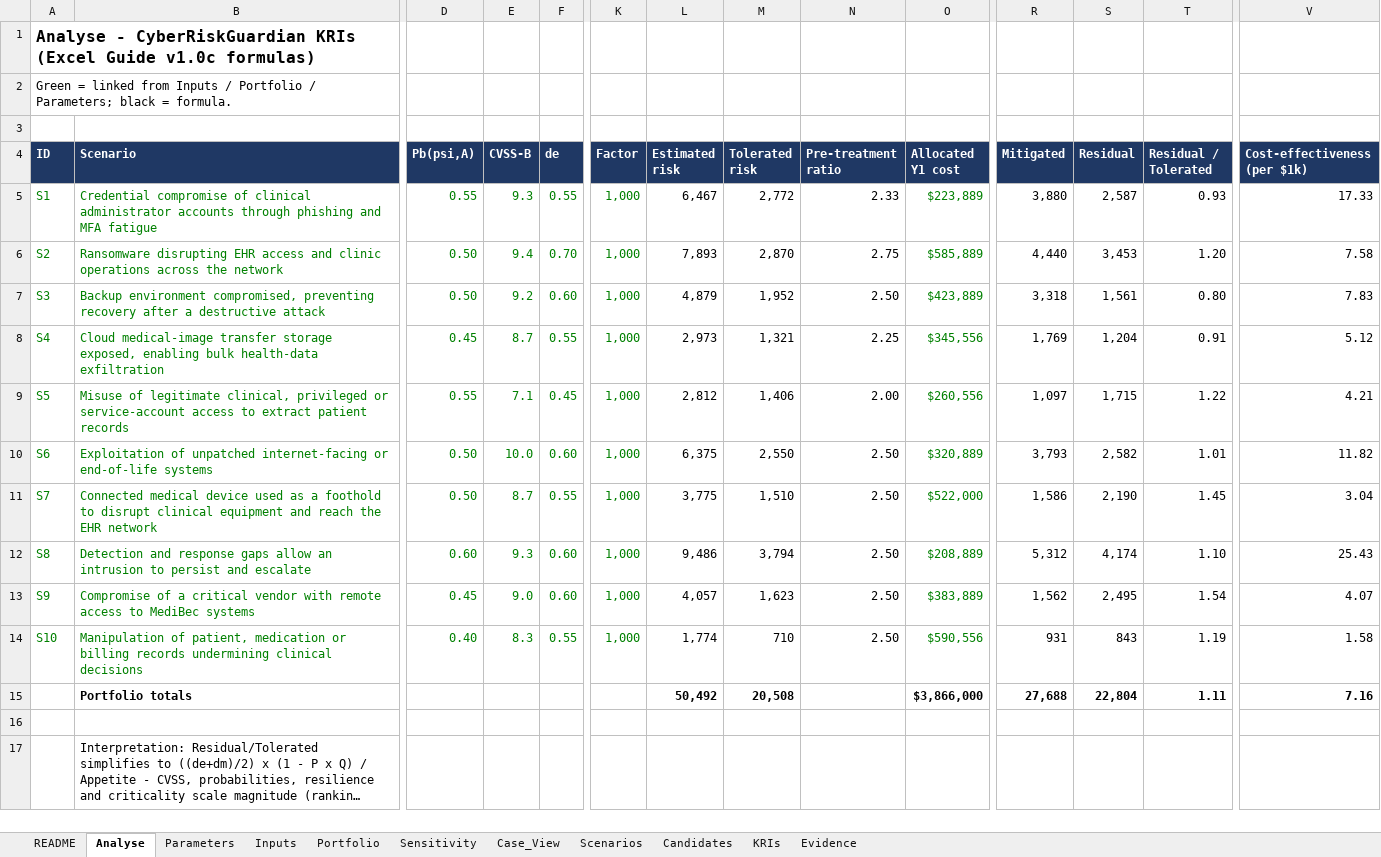
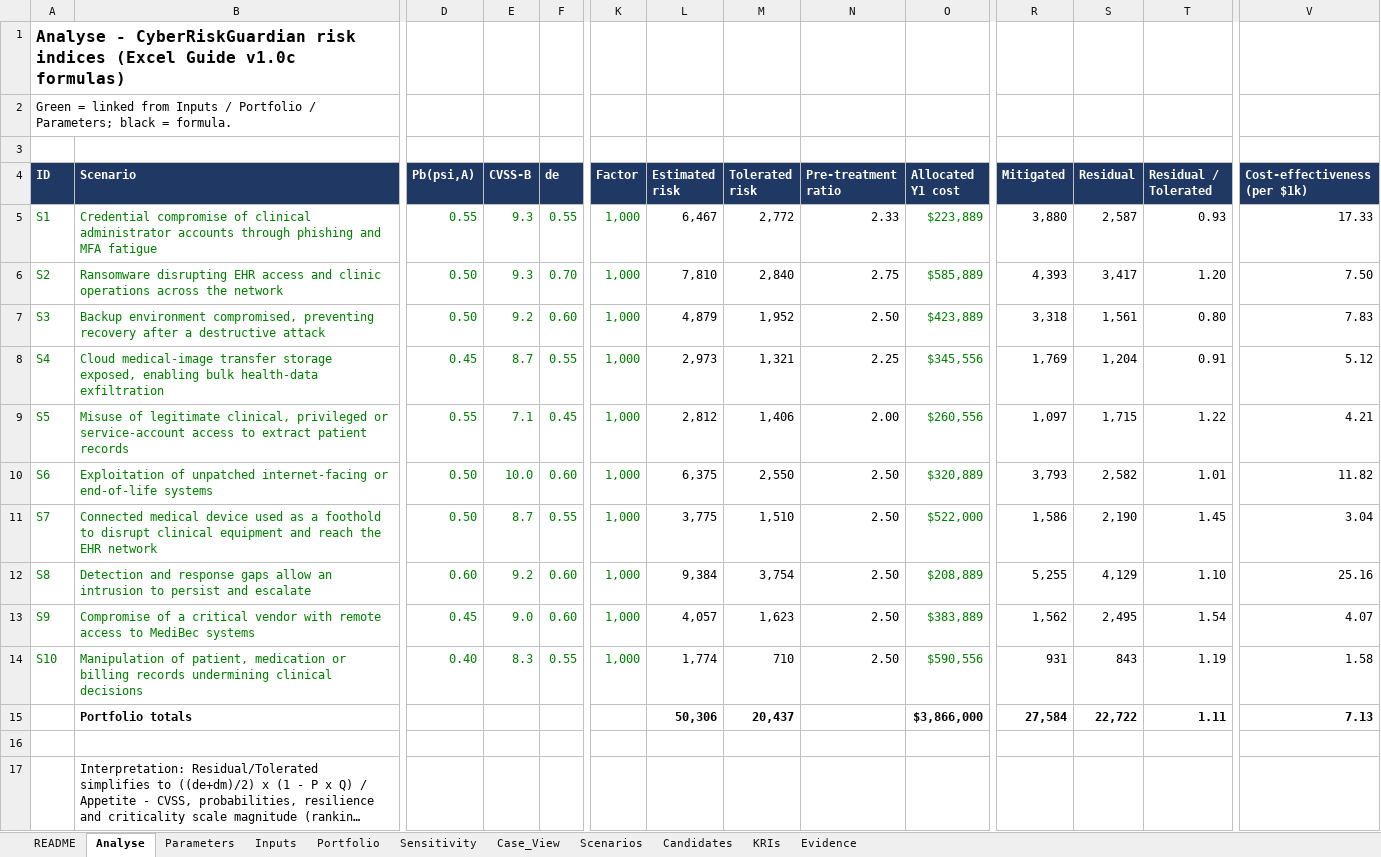
Before and after one commit to ITriskMgr/CyberRiskGuardian, an Excel workbook: examples/medibec/deliverables/MediBec_CyberRiskGuardian_Workbook.xlsx, sheet Analyse, drawn as a sheet; only a part is shown, gaps mark what is left out; long unchanged cells end in …; values as stored, in another font and other column widths than the file's, no borders; conditional formats not drawn; removed rows and columns are numbered as before the commit, all else as after; rows hold the shown columns only; the diff names each change by its address in the sheet, - before the commit and + after, or states it on an @@ line.

```diff
--- a/examples/medibec/deliverables/MediBec_CyberRiskGuardian_Workbook.xlsx (sheet Analyse)
+++ b/examples/medibec/deliverables/MediBec_CyberRiskGuardian_Workbook.xlsx (sheet Analyse)
-A1 (ID): …- CyberRiskGuardian KRIs (Excel Guide…
+A1 (ID): …- CyberRiskGuardian risk indices (Excel Guide…
-E6 (CVSS-B): 9.4
+E6 (CVSS-B): 9.3
-L6 (Estimated risk): 7,893
+L6 (Estimated risk): 7,810
-M6 (Tolerated risk): 2,870
+M6 (Tolerated risk): 2,840
-R6 (Mitigated): 4,440
+R6 (Mitigated): 4,393
-S6 (Residual): 3,453
+S6 (Residual): 3,417
-V6 (Cost-effectiveness (per $1k)): 7.58
+V6 (Cost-effectiveness (per $1k)): 7.50
-E12 (CVSS-B): 9.3
+E12 (CVSS-B): 9.2
-L12 (Estimated risk): 9,486
+L12 (Estimated risk): 9,384
-M12 (Tolerated risk): 3,794
+M12 (Tolerated risk): 3,754
-R12 (Mitigated): 5,312
+R12 (Mitigated): 5,255
-S12 (Residual): 4,174
+S12 (Residual): 4,129
-V12 (Cost-effectiveness (per $1k)): 25.43
+V12 (Cost-effectiveness (per $1k)): 25.16
-row 15:  | Portfolio totals |  |  |  |  | 50,492 | 20,508 |  | $3,866,000 | 27,688 | 22,804 | 1.11 | 7.16
+row 15:  | Portfolio totals |  |  |  |  | 50,306 | 20,437 |  | $3,866,000 | 27,584 | 22,722 | 1.11 | 7.13
```
Also changed, not shown: sheet Sensitivity, sheet Scenarios, sheet Inputs, sheet Parameters, sheet README, sheet Evidence, 1 more sheet, examples/medibec/deliverables/MediBec_CyberRiskGuardian_Workbook_30.xlsx, examples/medibec/deliverables/MediBec_CyberRiskGuardian_Workbook_30_Budget.xlsx, 28 other files.
